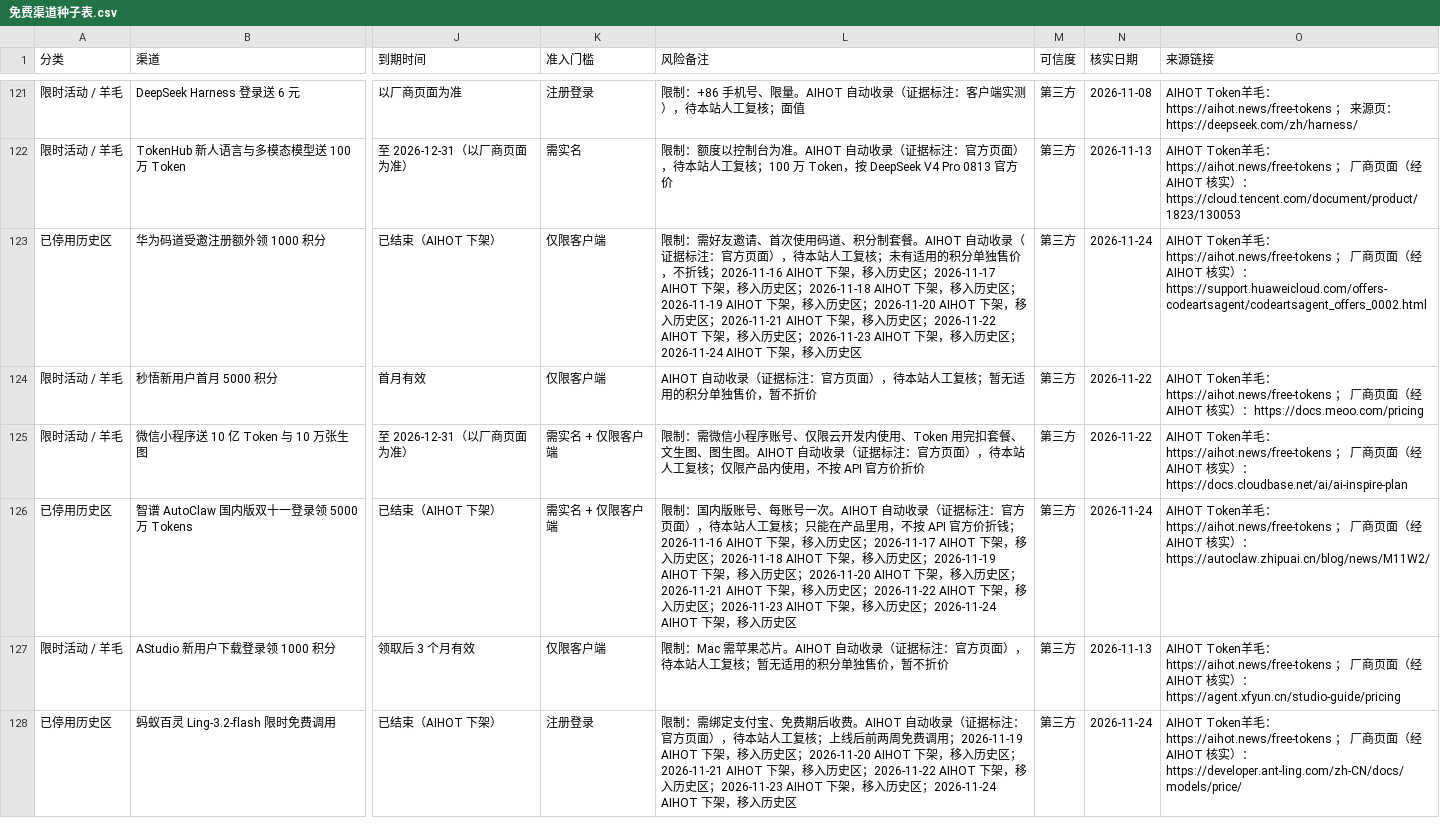
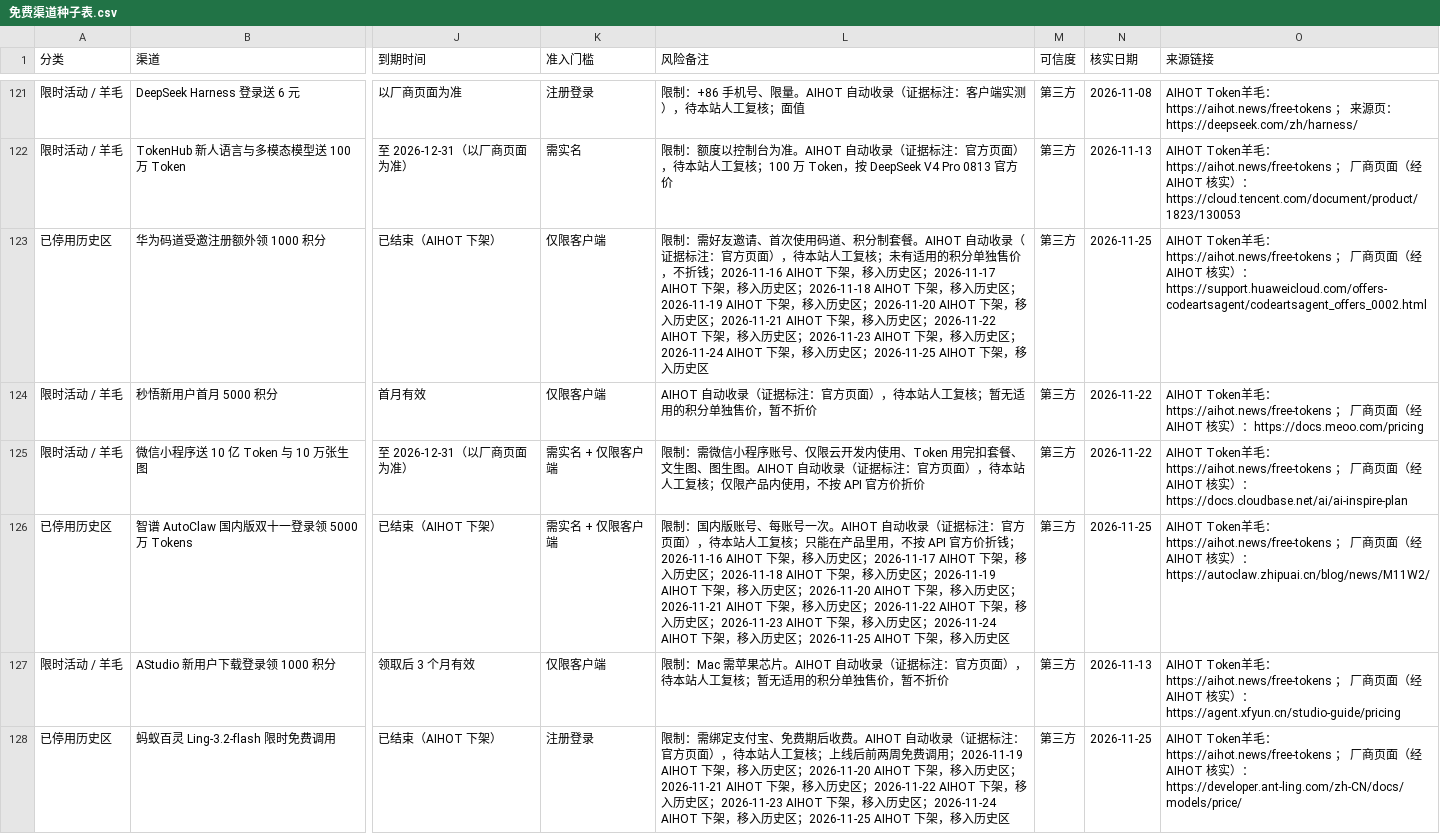
Before and after one commit to lm7644/free-llm-tracker, a CSV file: 免费渠道种子表.csv, drawn as a sheet; only a part is shown, gaps mark what is left out; the diff covers the shown part only; the diff names each change by its address in the sheet, - before the commit and + after, or states it on an @@ line.

```diff
--- a/免费渠道种子表.csv
+++ b/免费渠道种子表.csv
-L123 (风险备注): …入历史区
+L123 (风险备注): …入历史区；2026-11-25 AIHOT 下架，移入历史区
-N123 (核实日期): 2026-11-24
+N123 (核实日期): 2026-11-25
-L126 (风险备注): …入历史区
+L126 (风险备注): …入历史区；2026-11-25 AIHOT 下架，移入历史区
-N126 (核实日期): 2026-11-24
+N126 (核实日期): 2026-11-25
-L128 (风险备注): …入历史区
+L128 (风险备注): …入历史区；2026-11-25 AIHOT 下架，移入历史区
-N128 (核实日期): 2026-11-24
+N128 (核实日期): 2026-11-25
```
Also changed, not shown: 21 edited cells elsewhere in this file, 7 other files.
